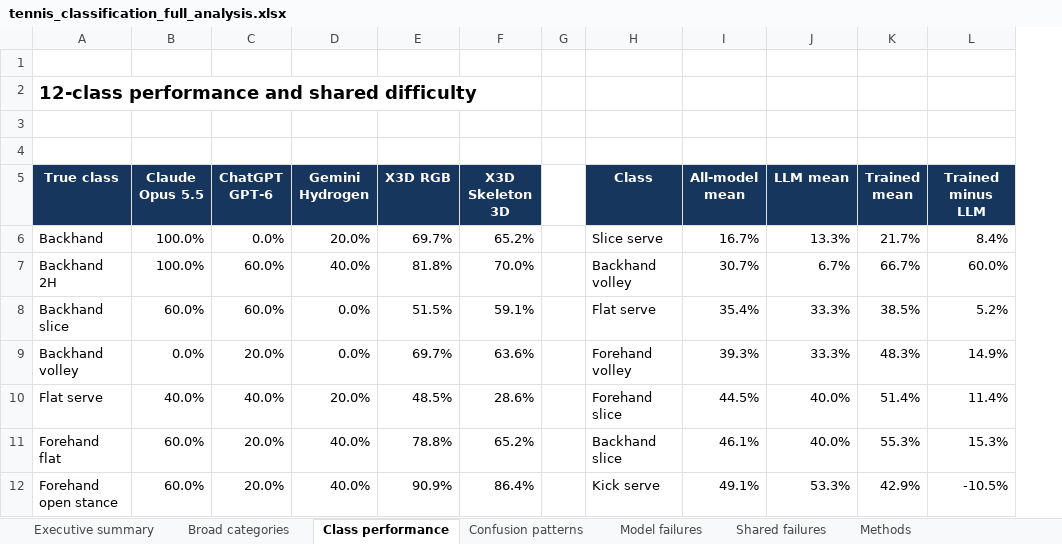
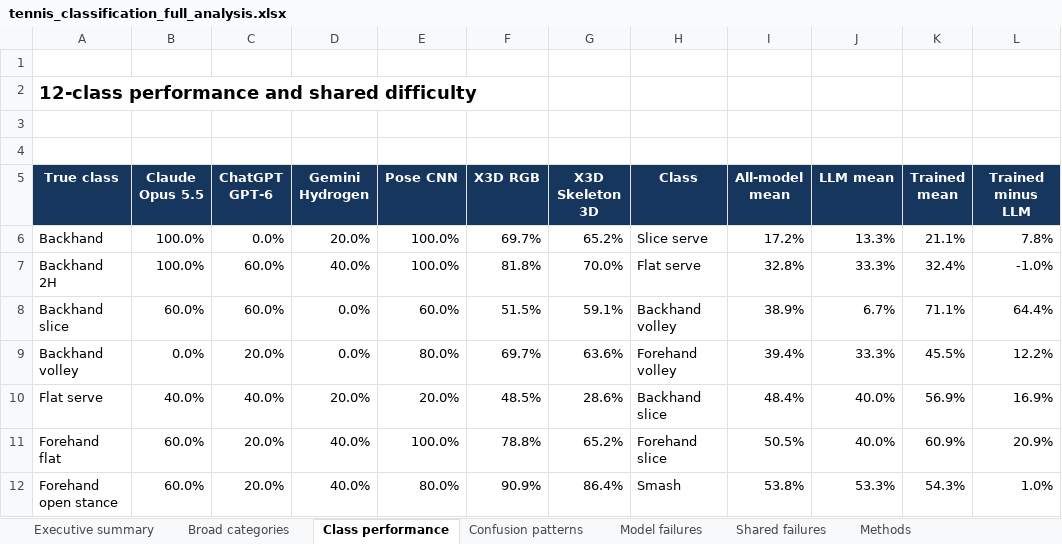
Before and after one commit to salimcodes/vision-tennis, an Excel workbook: output/full_analysis/tennis_classification_full_analysis.xlsx, sheet Class performance, drawn as a sheet; only a part is shown; values as stored, in another font and other column widths than the file's, no borders; charts and pictures and conditional formats not drawn; removed rows and columns are numbered as before the commit, all else as after; the diff covers the shown part only; the diff names each change by its address in the sheet, - before the commit and + after, or states it on an @@ line.

```diff
--- a/output/full_analysis/tennis_classification_full_analysis.xlsx (sheet Class performance)
+++ b/output/full_analysis/tennis_classification_full_analysis.xlsx (sheet Class performance)
+column E (Pose CNN), rows 6-12: 100.0% | 100.0% | 60.0% | 80.0% | 20.0% | 100.0% | 80.0%
-column G, empty
-I6 (All-model mean): 16.7%
+I6 (All-model mean): 17.2%
-K6 (Trained mean): 21.7%
+K6 (Trained mean): 21.1%
-L6 (Trained minus LLM): 8.4%
+L6 (Trained minus LLM): 7.8%
-H7 (Class): Backhand volley
+H7 (Class): Flat serve
-I7 (All-model mean): 30.7%
+I7 (All-model mean): 32.8%
-J7 (LLM mean): 6.7%
+J7 (LLM mean): 33.3%
-K7 (Trained mean): 66.7%
+K7 (Trained mean): 32.4%
-L7 (Trained minus LLM): 60.0%
+L7 (Trained minus LLM): -1.0%
-H8 (Class): Flat serve
+H8 (Class): Backhand volley
-I8 (All-model mean): 35.4%
+I8 (All-model mean): 38.9%
-J8 (LLM mean): 33.3%
+J8 (LLM mean): 6.7%
-K8 (Trained mean): 38.5%
+K8 (Trained mean): 71.1%
-L8 (Trained minus LLM): 5.2%
+L8 (Trained minus LLM): 64.4%
-I9 (All-model mean): 39.3%
+I9 (All-model mean): 39.4%
-K9 (Trained mean): 48.3%
+K9 (Trained mean): 45.5%
-L9 (Trained minus LLM): 14.9%
+L9 (Trained minus LLM): 12.2%
-H10 (Class): Forehand slice
+H10 (Class): Backhand slice
-I10 (All-model mean): 44.5%
+I10 (All-model mean): 48.4%
-K10 (Trained mean): 51.4%
+K10 (Trained mean): 56.9%
-L10 (Trained minus LLM): 11.4%
+L10 (Trained minus LLM): 16.9%
-H11 (Class): Backhand slice
+H11 (Class): Forehand slice
-I11 (All-model mean): 46.1%
+I11 (All-model mean): 50.5%
-K11 (Trained mean): 55.3%
+K11 (Trained mean): 60.9%
-L11 (Trained minus LLM): 15.3%
+L11 (Trained minus LLM): 20.9%
-H12 (Class): Kick serve
+H12 (Class): Smash
-I12 (All-model mean): 49.1%
+I12 (All-model mean): 53.8%
-K12 (Trained mean): 42.9%
+K12 (Trained mean): 54.3%
-L12 (Trained minus LLM): -10.5%
+L12 (Trained minus LLM): 1.0%
```
Also changed, not shown: 4 added rows, 4 removed rows, 43 edited cells and cell formats elsewhere in this sheet, sheet Confusion patterns, sheet Model failures, sheet Executive summary, sheet Shared failures, sheet Broad categories, sheet Methods, charts or pictures, output/tennis_classification_results_consolidated.xlsx, 24 other files.
